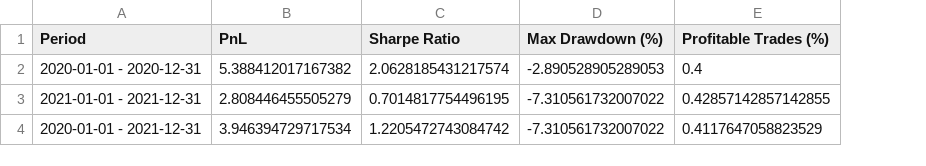
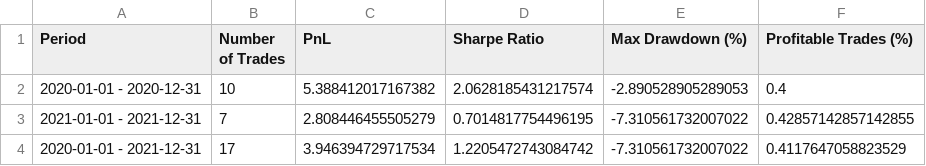
Before and after one commit to elena-faillace/OilDesk-Intern-Assessment, a CSV file: solutions/tables/performance_metrics.csv, drawn as a sheet; the diff names each change by its address in the sheet, - before the commit and + after, or states it on an @@ line.

Commit message:
added number of trades and handled case with 0 trades

```diff
--- a/solutions/tables/performance_metrics.csv
+++ b/solutions/tables/performance_metrics.csv
+column B (Number of Trades), rows 2-4: 10 | 7 | 17
```
Also changed, not shown: 1 other file.
